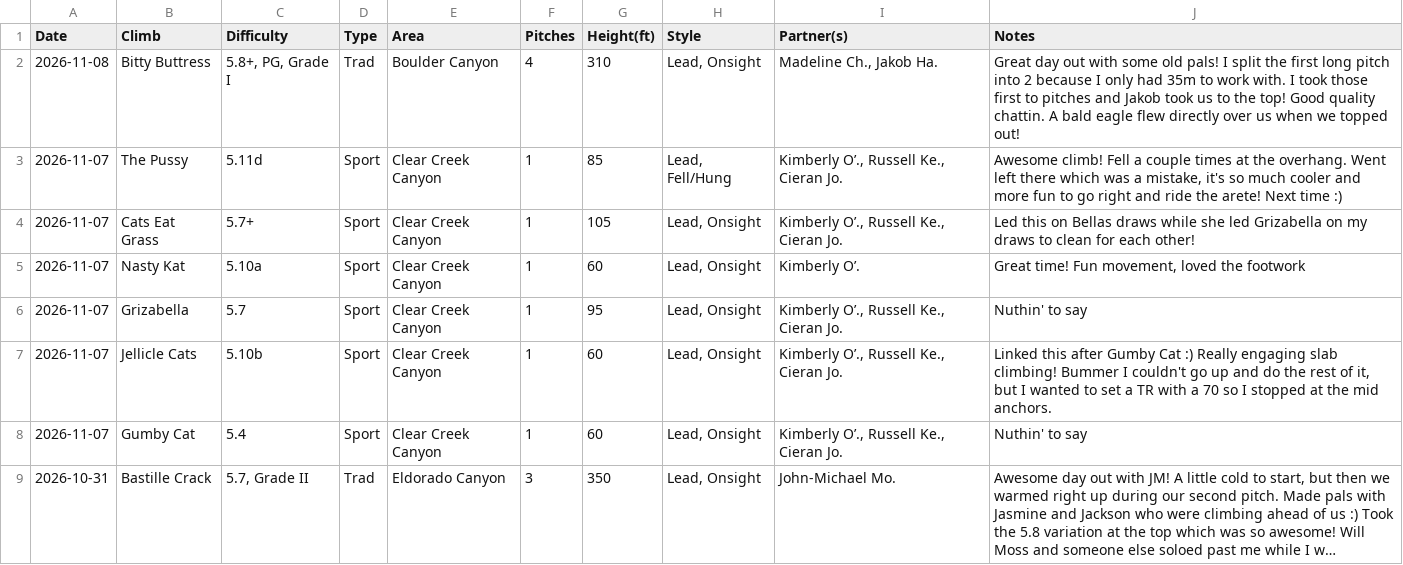
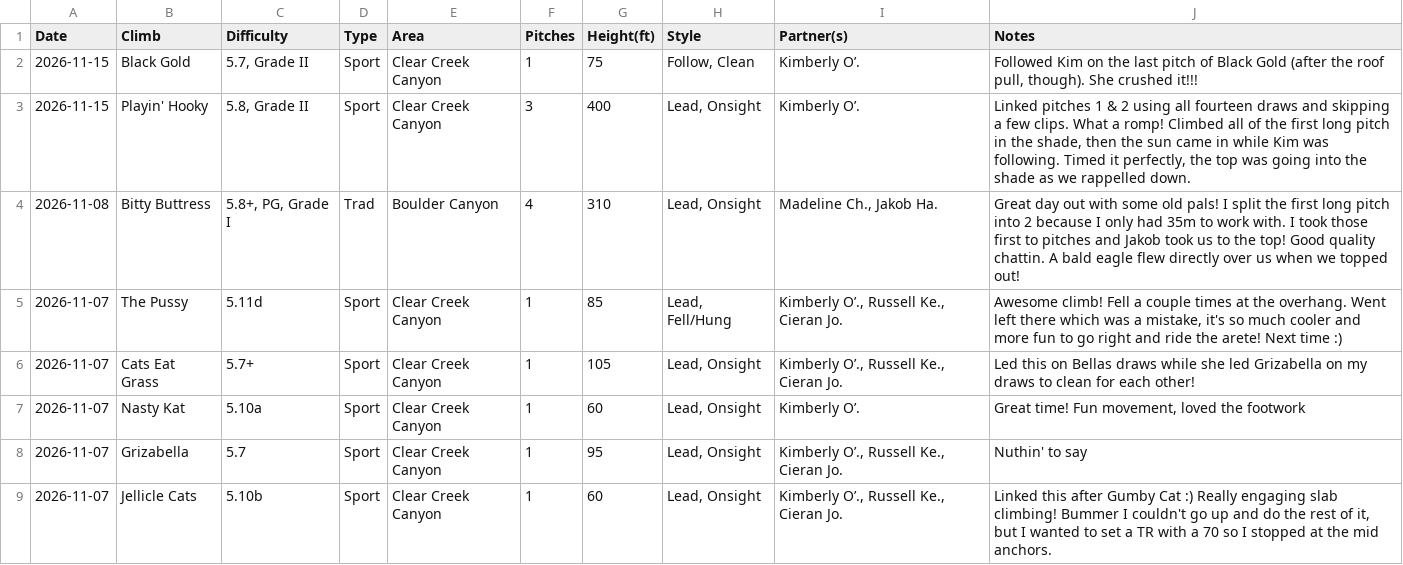
Before and after one commit to achiquit/achiquit.github.io, a CSV file: climbing/data/all-ticks.csv, drawn as a sheet; only a part is shown; the shorter side is filled out with more unchanged rows; long unchanged cells end in ….

```diff
--- a/climbing/data/all-ticks.csv
+++ b/climbing/data/all-ticks.csv
@@ -1,2 +1,4 @@
 Date,Climb,Difficulty,Type,Area,Pitches,Height(ft),Style,Partner(s),Notes
+2026-11-15,"Black Gold","5.7, Grade II",Sport,"Clear Creek Canyon",1,75,"Follow, Clean","Kimberly O’.","Followed Kim on the last pitch of Black Gold (after the roof pull, though). She crushed it!!!"
+2026-11-15,"Playin' Hooky","5.8, Grade II",Sport,"Clear Creek Canyon",3,400,"Lead, Onsight","Kimberly O’.","Linked pitches 1 & 2 using all fourteen draws and skipping a few clips. What a romp! Climbed all of the first long pitch in the shade, then the sun came in while Kim was following. Timed it perfectly, the top was going into the shade as we rappelled down."
 2026-11-08,"Bitty Buttress","5.8+, PG, Grade I",Trad,"Boulder Canyon",4,310,"Lead, Onsight","Madeline Ch., Jakob Ha.","Great day out with some old pals! I split the first long pitch into 2 because I only had 35m to work with. I took those first to pitches and Jakob took us to the top! Good quality chattin. A bald eagle flew directly over us when we topped out!"
```
Also changed, not shown: climbing/data/all-time-stats.csv, climbing/data/partner-leaderboard.csv, 14 other files.
